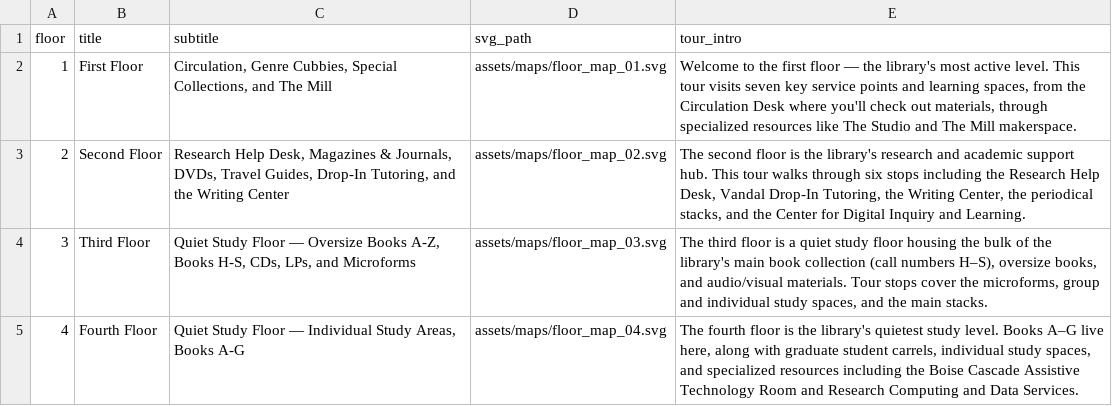
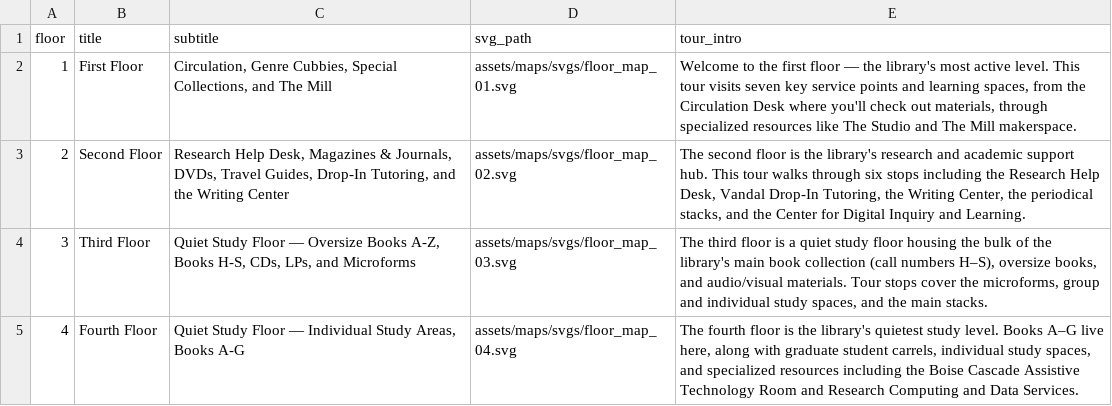
Before and after one commit to uidaholib/mainweb-lib-uidaho, a CSV file: _data/floors.csv, drawn as a sheet.

```diff
--- a/_data/floors.csv
+++ b/_data/floors.csv
@@ -1,5 +1,5 @@
 floor,title,subtitle,svg_path,tour_intro
-1,First Floor,"Circulation, Genre Cubbies, Special Collections, and The Mill",assets/maps/floor_map_01.svg,"Welcome to the first floor — the library's most active level. This tour visits seven key service points and learning spaces, from the Circulation Desk where you'll check out materials, through specialized resources like The Studio and The Mill makerspace."
-2,Second Floor,"Research Help Desk, Magazines & Journals, DVDs, Travel Guides, Drop-In Tutoring, and the Writing Center",assets/maps/floor_map_02.svg,"The second floor is the library's research and academic support hub. This tour walks through six stops including the Research Help Desk, Vandal Drop-In Tutoring, the Writing Center, the periodical stacks, and the Center for Digital Inquiry and Learning."
-3,Third Floor,"Quiet Study Floor — Oversize Books A-Z, Books H-S, CDs, LPs, and Microforms",assets/maps/floor_map_03.svg,"The third floor is a quiet study floor housing the bulk of the library's main book collection (call numbers H–S), oversize books, and audio/visual materials. Tour stops cover the microforms, group and individual study spaces, and the main stacks."
-4,Fourth Floor,"Quiet Study Floor — Individual Study Areas, Books A-G",assets/maps/floor_map_04.svg,"The fourth floor is the library's quietest study level. Books A–G live here, along with graduate student carrels, individual study spaces, and specialized resources including the Boise Cascade Assistive Technology Room and Research Computing and Data Services."
+1,First Floor,"Circulation, Genre Cubbies, Special Collections, and The Mill",assets/maps/svgs/floor_map_01.svg,"Welcome to the first floor — the library's most active level. This tour visits seven key service points and learning spaces, from the Circulation Desk where you'll check out materials, through specialized resources like The Studio and The Mill makerspace."
+2,Second Floor,"Research Help Desk, Magazines & Journals, DVDs, Travel Guides, Drop-In Tutoring, and the Writing Center",assets/maps/svgs/floor_map_02.svg,"The second floor is the library's research and academic support hub. This tour walks through six stops including the Research Help Desk, Vandal Drop-In Tutoring, the Writing Center, the periodical stacks, and the Center for Digital Inquiry and Learning."
+3,Third Floor,"Quiet Study Floor — Oversize Books A-Z, Books H-S, CDs, LPs, and Microforms",assets/maps/svgs/floor_map_03.svg,"The third floor is a quiet study floor housing the bulk of the library's main book collection (call numbers H–S), oversize books, and audio/visual materials. Tour stops cover the microforms, group and individual study spaces, and the main stacks."
+4,Fourth Floor,"Quiet Study Floor — Individual Study Areas, Books A-G",assets/maps/svgs/floor_map_04.svg,"The fourth floor is the library's quietest study level. Books A–G live here, along with graduate student carrels, individual study spaces, and specialized resources including the Boise Cascade Assistive Technology Room and Research Computing and Data Services."
```
Also changed, not shown: _data/rooms.csv, 20 other files.
